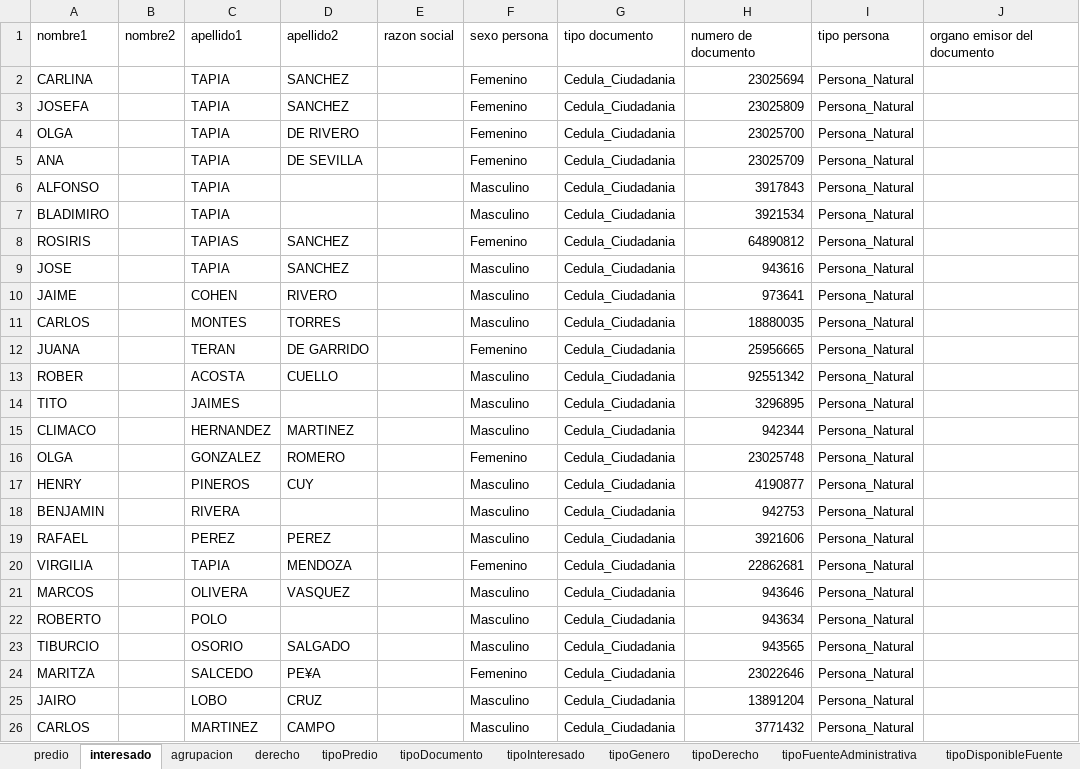
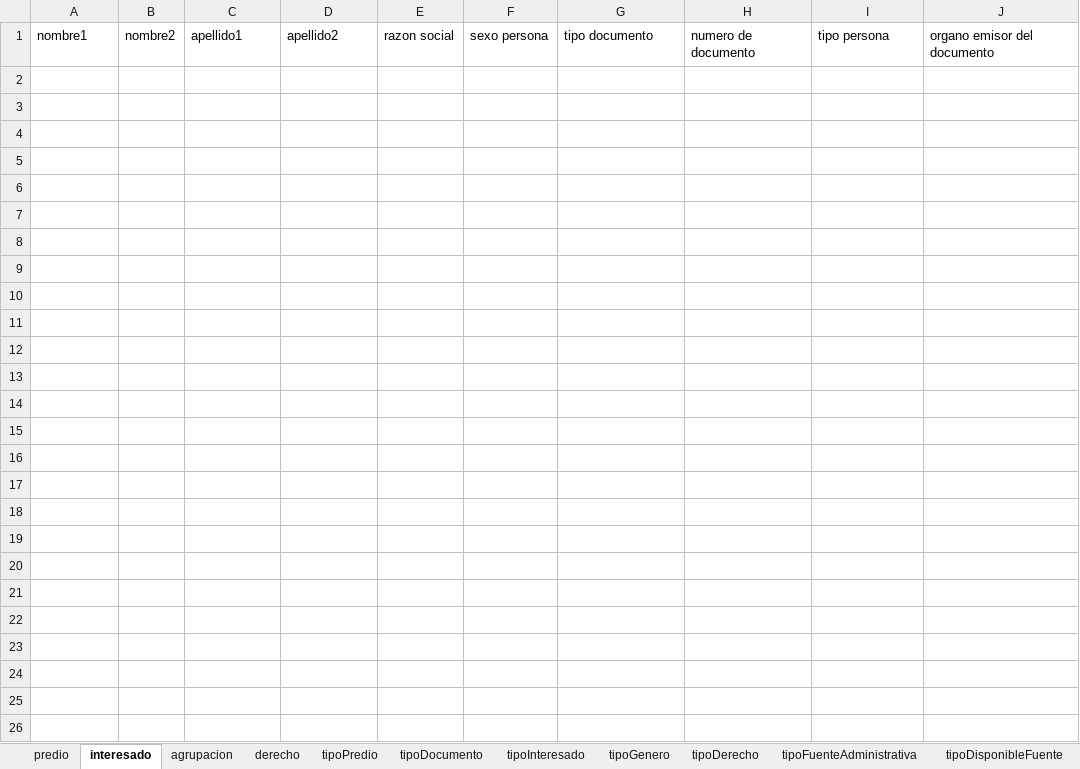
Before and after one commit to SwissTierrasColombia/Asistente-LADM-COL, an Excel workbook: asistente_ladm_col/resources/excel/plantilla_estructura_excel.xlsx, sheet interesado, drawn as a sheet; only a part is shown; values as stored, in another font and other column widths than the file's, no borders; rows hold the shown columns only; the diff names each change by its address in the sheet, - before the commit and + after, or states it on an @@ line.

```diff
--- a/asistente_ladm_col/resources/excel/plantilla_estructura_excel.xlsx (sheet interesado)
+++ b/asistente_ladm_col/resources/excel/plantilla_estructura_excel.xlsx (sheet interesado)
-row 2: CARLINA |  | TAPIA | SANCHEZ |  | Femenino | Cedula_Ciudadania | 23025694 | Persona_Natural
-row 3: JOSEFA |  | TAPIA | SANCHEZ |  | Femenino | Cedula_Ciudadania | 23025809 | Persona_Natural
-row 4: OLGA |  | TAPIA | DE RIVERO |  | Femenino | Cedula_Ciudadania | 23025700 | Persona_Natural
-row 5: ANA |  | TAPIA | DE SEVILLA |  | Femenino | Cedula_Ciudadania | 23025709 | Persona_Natural
-row 6: ALFONSO |  | TAPIA |  |  | Masculino | Cedula_Ciudadania | 3917843 | Persona_Natural
-row 7: BLADIMIRO |  | TAPIA |  |  | Masculino | Cedula_Ciudadania | 3921534 | Persona_Natural
-row 8: ROSIRIS |  | TAPIAS | SANCHEZ |  | Femenino | Cedula_Ciudadania | 64890812 | Persona_Natural
-row 9: JOSE |  | TAPIA | SANCHEZ |  | Masculino | Cedula_Ciudadania | 943616 | Persona_Natural
-row 10: JAIME |  | COHEN | RIVERO |  | Masculino | Cedula_Ciudadania | 973641 | Persona_Natural
-row 11: CARLOS |  | MONTES | TORRES |  | Masculino | Cedula_Ciudadania | 18880035 | Persona_Natural
-row 12: JUANA |  | TERAN | DE GARRIDO |  | Femenino | Cedula_Ciudadania | 25956665 | Persona_Natural
-row 13: ROBER |  | ACOSTA | CUELLO |  | Masculino | Cedula_Ciudadania | 92551342 | Persona_Natural
-row 14: TITO |  | JAIMES |  |  | Masculino | Cedula_Ciudadania | 3296895 | Persona_Natural
-row 15: CLIMACO |  | HERNANDEZ | MARTINEZ |  | Masculino | Cedula_Ciudadania | 942344 | Persona_Natural
-row 16: OLGA |  | GONZALEZ | ROMERO |  | Femenino | Cedula_Ciudadania | 23025748 | Persona_Natural
-row 17: HENRY |  | PINEROS | CUY |  | Masculino | Cedula_Ciudadania | 4190877 | Persona_Natural
-row 18: BENJAMIN |  | RIVERA |  |  | Masculino | Cedula_Ciudadania | 942753 | Persona_Natural
-row 19: RAFAEL |  | PEREZ | PEREZ |  | Masculino | Cedula_Ciudadania | 3921606 | Persona_Natural
-row 20: VIRGILIA |  | TAPIA | MENDOZA |  | Femenino | Cedula_Ciudadania | 22862681 | Persona_Natural
-row 21: MARCOS |  | OLIVERA | VASQUEZ |  | Masculino | Cedula_Ciudadania | 943646 | Persona_Natural
-row 22: ROBERTO |  | POLO |  |  | Masculino | Cedula_Ciudadania | 943634 | Persona_Natural
-row 23: TIBURCIO |  | OSORIO | SALGADO |  | Masculino | Cedula_Ciudadania | 943565 | Persona_Natural
-row 24: MARITZA |  | SALCEDO | PE¥A |  | Femenino | Cedula_Ciudadania | 23022646 | Persona_Natural
-row 25: JAIRO |  | LOBO | CRUZ |  | Masculino | Cedula_Ciudadania | 13891204 | Persona_Natural
-row 26: CARLOS |  | MARTINEZ | CAMPO |  | Masculino | Cedula_Ciudadania | 3771432 | Persona_Natural
```
Also changed, not shown: sheet derecho, sheet predio, sheet agrupacion.
